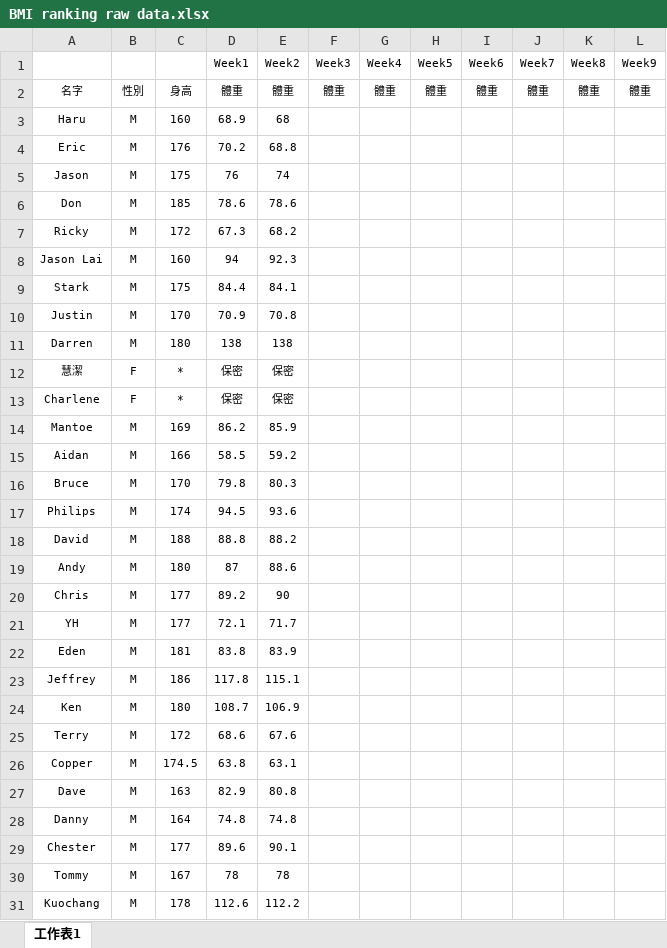
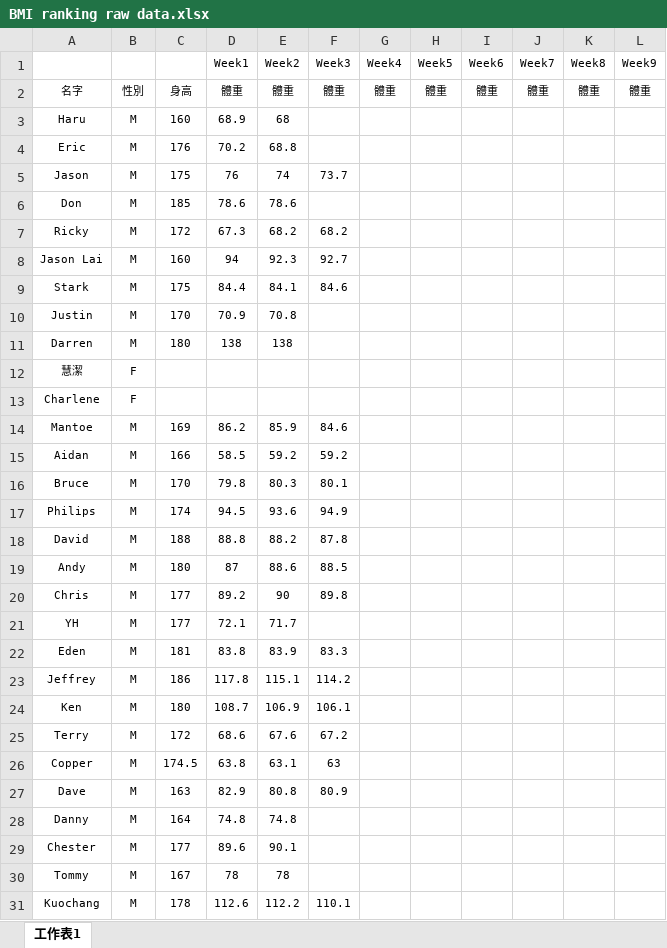
Before and after one commit to JeffreyChenTW/bmi-ranking-app, an Excel workbook: public/data/BMI ranking raw data.xlsx, sheet 工作表1, drawn as a sheet; only a part is shown; values as stored, in another font and other column widths than the file's, no borders; the diff covers the shown part only; the diff names each change by its address in the sheet, - before the commit and + after, or states it on an @@ line.

Commit message:
Release V4 privacy mode and ranking improvements

```diff
--- a/public/data/BMI ranking raw data.xlsx (sheet 工作表1)
+++ b/public/data/BMI ranking raw data.xlsx (sheet 工作表1)
-F5 (Week3): (empty)
+F5 (Week3): 73.7
-F7 (Week3): (empty)
+F7 (Week3): 68.2
-F8 (Week3): (empty)
+F8 (Week3): 92.7
-F9 (Week3): (empty)
+F9 (Week3): 84.6
-C12:C13: *
+C12:C13: (empty)
-D12:D13 (Week1): 保密
+D12:D13 (Week1): (empty)
-E12:E13 (Week2): 保密
+E12:E13 (Week2): (empty)
-F14 (Week3): (empty)
+F14 (Week3): 84.6
-F15 (Week3): (empty)
+F15 (Week3): 59.2
-F16 (Week3): (empty)
+F16 (Week3): 80.1
-F17 (Week3): (empty)
+F17 (Week3): 94.9
-F18 (Week3): (empty)
+F18 (Week3): 87.8
-F19 (Week3): (empty)
+F19 (Week3): 88.5
-F20 (Week3): (empty)
+F20 (Week3): 89.8
-F22 (Week3): (empty)
+F22 (Week3): 83.3
-F23 (Week3): (empty)
+F23 (Week3): 114.2
-F24 (Week3): (empty)
+F24 (Week3): 106.1
-F25 (Week3): (empty)
+F25 (Week3): 67.2
-F26 (Week3): (empty)
+F26 (Week3): 63
-F27 (Week3): (empty)
+F27 (Week3): 80.9
-F31 (Week3): (empty)
+F31 (Week3): 110.1
```
Also changed, not shown: 7 edited cells elsewhere in this sheet, 3 other files.
